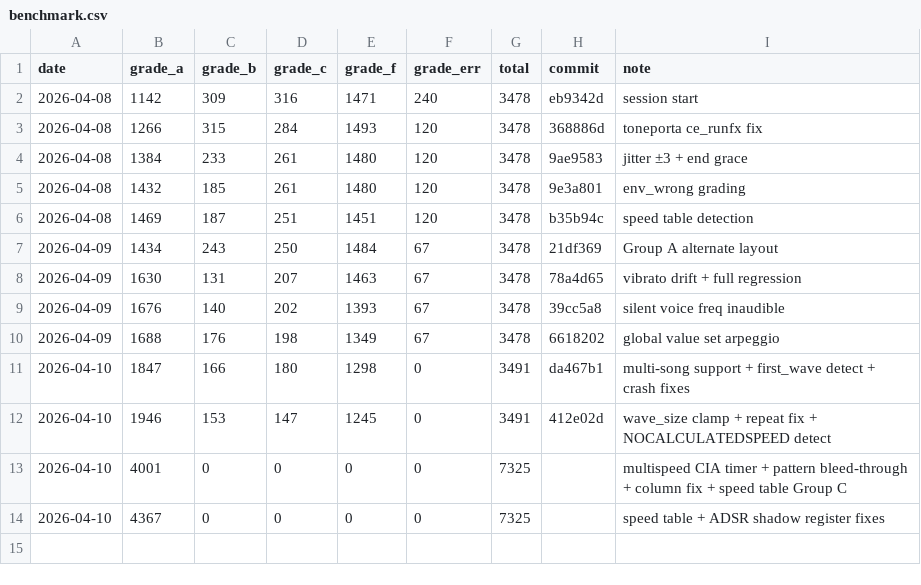
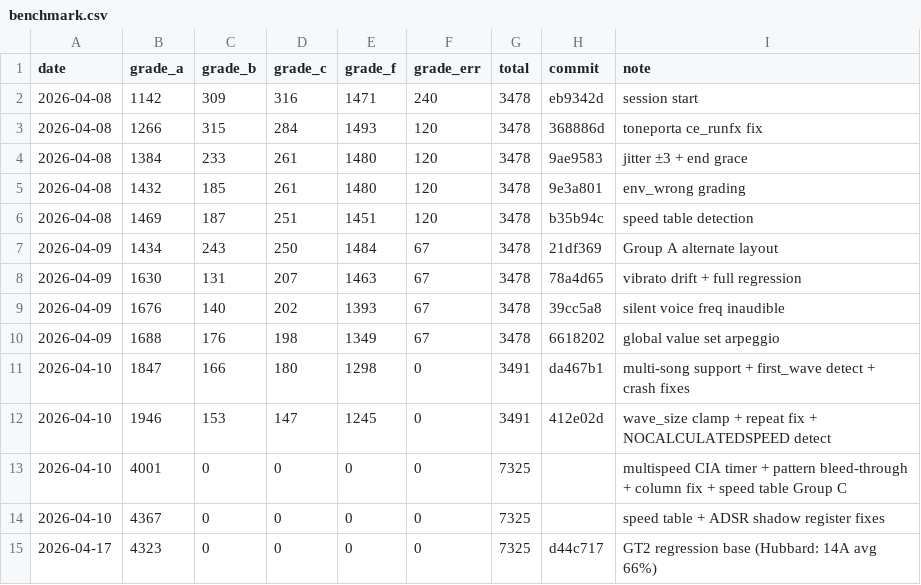
Before and after one commit to josteint/sidfinity, a CSV file: docs/benchmark.csv, drawn as a sheet; the diff names each change by its address in the sheet, - before the commit and + after, or states it on an @@ line.

Commit message:
Update status: Hubbard 14A avg 66%, GT2 4323 Grade A
Two new jitter rules in sid_compare.py:
- Early-note-start: when rebuilt fires next note early (orig gate=0) and
  rebuilt's freq_hi appears in orig within +20 frames, classify as jitter
- Wave jitter window: extended ±3 to ±5 frames for waveform phase drift

Net result: Gremlins B→A, Zoolook F→A. Hubbard: 14 Grade A (was 12),
avg 66.0% (was 62.4%). GT2 regression: 4323/4367 Grade A, 0 failures.

```diff
--- a/docs/benchmark.csv
+++ b/docs/benchmark.csv
+row 15: 2026-04-17 | 4323 | 0 | 0 | 0 | 0 | 7325 | d44c717 | GT2 regression base (Hubbard: 14A avg 66%)
```
Also changed, not shown: 1 other file.
